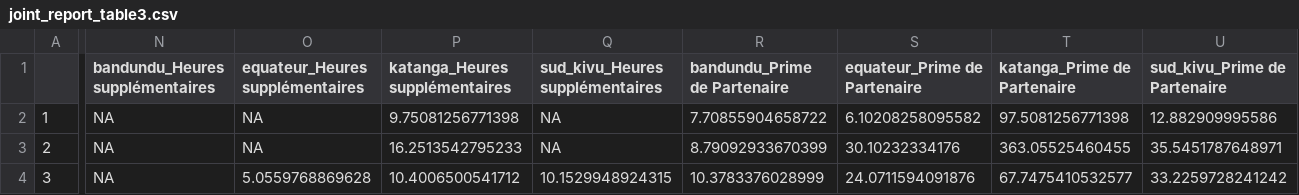
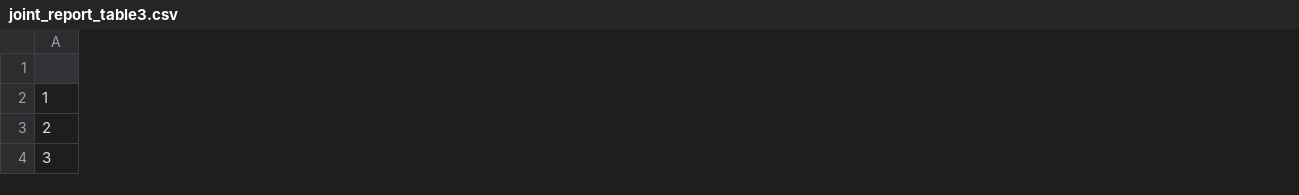
Before and after one commit to grlurton/DRC_HRH, a CSV file: output/tables/joint_report_table3.csv, drawn as a sheet; only a part is shown, gaps mark what is left out; the diff covers the shown part only; the diff names each change by its address in the sheet, - before the commit and + after, or states it on an @@ line.

Commit message:
modifying joint report to take out private faciltiies
+ outputs

```diff
--- a/output/tables/joint_report_table3.csv
+++ b/output/tables/joint_report_table3.csv
-column N (bandundu_Heures supplémentaires), rows 2-4: all NA
-column O (equateur_Heures supplémentaires), rows 2-4: NA | NA | 5.0559768869628
-column P (katanga_Heures supplémentaires), rows 2-4: 9.75081256771398 | 16.2513542795233 | 10.4006500541712
-column Q (sud_kivu_Heures supplémentaires), rows 2-4: NA | NA | 10.1529948924315
-column R (bandundu_Prime de Partenaire), rows 2-4: 7.70855904658722 | 8.79092933670399 | 10.3783376028999
-column S (equateur_Prime de Partenaire), rows 2-4: 6.10208258095582 | 30.10232334176 | 24.0711594091876
-column T (katanga_Prime de Partenaire), rows 2-4: 97.5081256771398 | 363.05525460455 | 67.7475410532577
-column U (sud_kivu_Prime de Partenaire), rows 2-4: 12.882909995586 | 35.5451787648971 | 33.2259728241242
```
Also changed, not shown: 16 removed columns and 28 edited cells elsewhere in this file, output/tables/joint_report_table1.csv, output/tables/joint_report_table2.csv, 4 other files.
